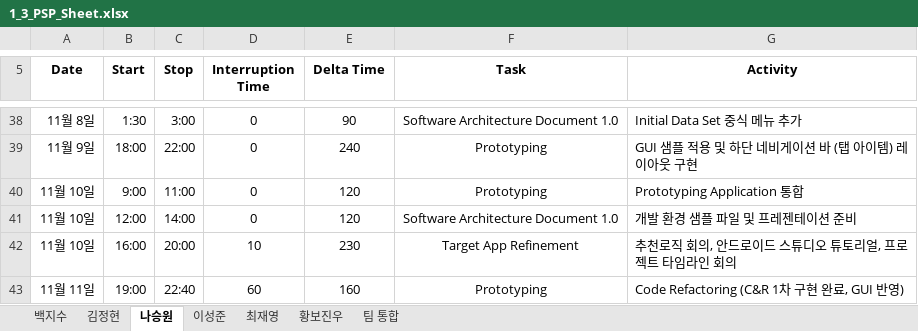
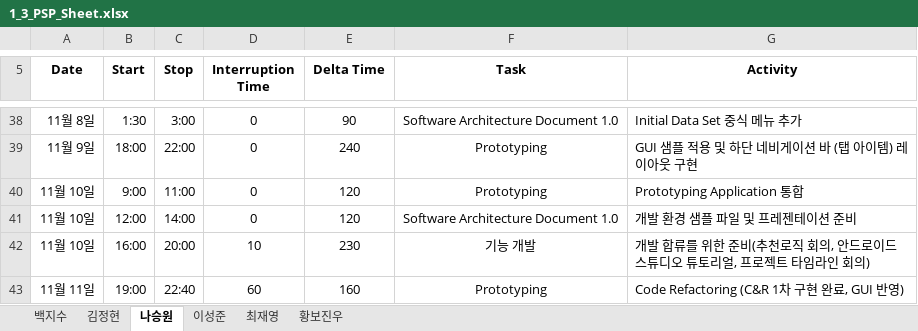
Before and after one commit to paekjisoo/babalzza, an Excel workbook: Project Documentation/1_3_PSP_Sheet.xlsx, sheet 나승원, drawn as a sheet; only a part is shown, gaps mark what is left out; values as stored, in another font and other column widths than the file's, no borders; the diff names each change by its address in the sheet, - before the commit and + after, or states it on an @@ line.

```diff
--- a/Project Documentation/1_3_PSP_Sheet.xlsx (sheet 나승원)
+++ b/Project Documentation/1_3_PSP_Sheet.xlsx (sheet 나승원)
-sheet tab: 팀 통합
-F42 (Task): Target App Refinement
+F42 (Task): 기능 개발
-G42 (Activity): 추천로직 회의, 안드로이드 스튜디오 튜토리얼, 프로젝트 타임라인 회의
+G42 (Activity): 개발 합류를 위한 준비(추천로직 회의, 안드로이드 스튜디오 튜토리얼, 프로젝트 타임라인 회의)
```
Also changed, not shown: sheet 백지수, sheet 이성준, sheet 김정현, sheet 황보진우, sheet 최재영, Project Documentation/1_2_Project Management Plan_6조.xlsx, 5 other files.
